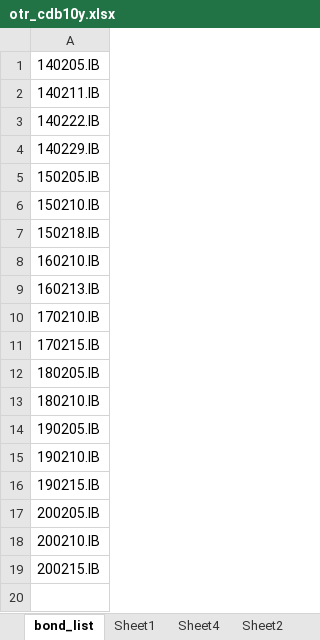
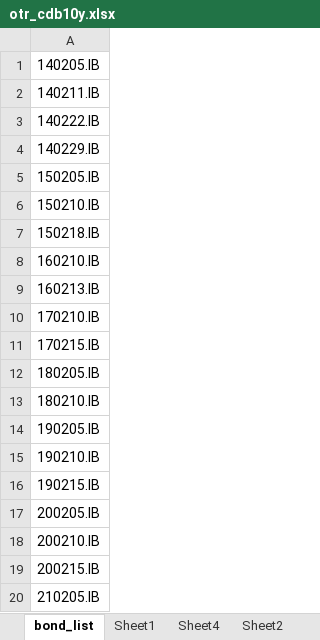
Before and after one commit to Capricorn2018/macro_test, an Excel workbook: macro_factor/indicators/inputs/otr_cdb10y.xlsx, sheet bond_list, drawn as a sheet; values as stored, in another font and other column widths than the file's, no borders; the diff names each change by its address in the sheet, - before the commit and + after, or states it on an @@ line.

```diff
--- a/macro_factor/indicators/inputs/otr_cdb10y.xlsx (sheet bond_list)
+++ b/macro_factor/indicators/inputs/otr_cdb10y.xlsx (sheet bond_list)
+row 20: 210205.IB
```
Also changed, not shown: 3 other files.
